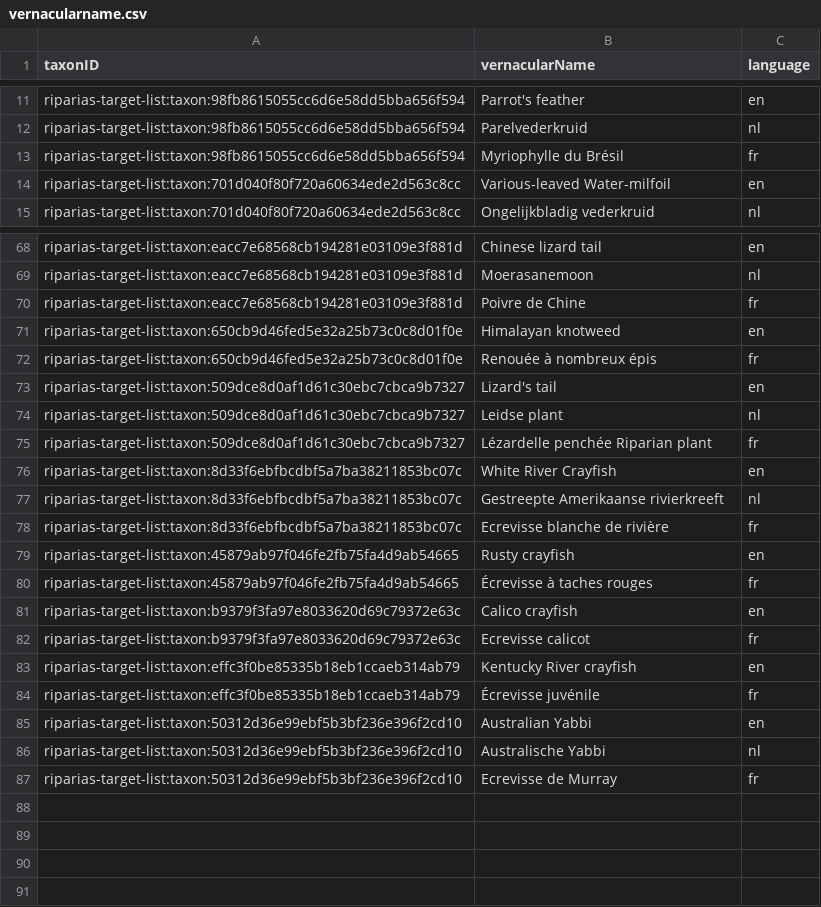
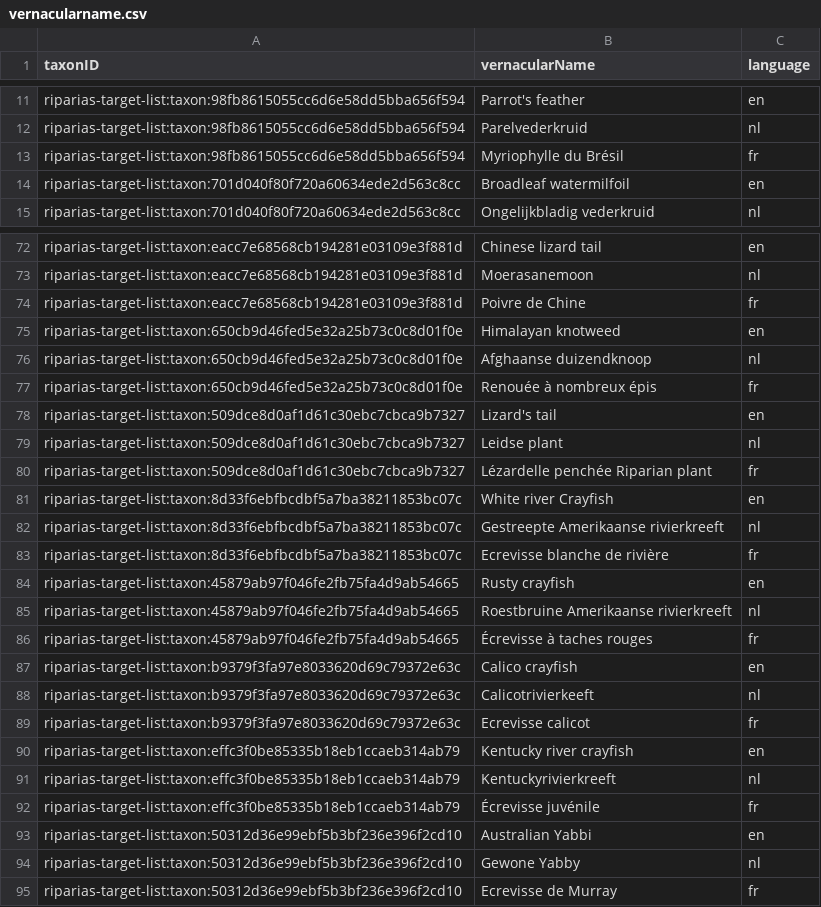
Before and after one commit to riparias/riparias-target-list, a CSV file: data/processed/vernacularname.csv, drawn as a sheet; only a part is shown, gaps mark what is left out; the diff covers the shown part only.

```diff
--- a/data/processed/vernacularname.csv
+++ b/data/processed/vernacularname.csv
@@ -13,3 +13,3 @@ riparias-target-list:taxon:98fb8615055cc6d6e58dd5bba656f594,Parelvederkruid,nl
 riparias-target-list:taxon:98fb8615055cc6d6e58dd5bba656f594,Myriophylle du Brésil,fr
-riparias-target-list:taxon:701d040f80f720a60634ede2d563c8cc,Various-leaved Water-milfoil,en
+riparias-target-list:taxon:701d040f80f720a60634ede2d563c8cc,Broadleaf watermilfoil,en
 riparias-target-list:taxon:701d040f80f720a60634ede2d563c8cc,Ongelijkbladig vederkruid,nl
@@ -71,2 +75,3 @@ riparias-target-list:taxon:eacc7e68568cb194281e03109e3f881d,Poivre de Chine,fr
 riparias-target-list:taxon:650cb9d46fed5e32a25b73c0c8d01f0e,Himalayan knotweed,en
+riparias-target-list:taxon:650cb9d46fed5e32a25b73c0c8d01f0e,Afghaanse duizendknoop,nl
 riparias-target-list:taxon:650cb9d46fed5e32a25b73c0c8d01f0e,Renouée à nombreux épis,fr
@@ -75,3 +80,3 @@ riparias-target-list:taxon:509dce8d0af1d61c30ebc7cbca9b7327,Leidse plant,nl
 riparias-target-list:taxon:509dce8d0af1d61c30ebc7cbca9b7327,Lézardelle penchée Riparian plant,fr
-riparias-target-list:taxon:8d33f6ebfbcdbf5a7ba38211853bc07c,White River Crayfish,en
+riparias-target-list:taxon:8d33f6ebfbcdbf5a7ba38211853bc07c,White river Crayfish,en
 riparias-target-list:taxon:8d33f6ebfbcdbf5a7ba38211853bc07c,Gestreepte Amerikaanse rivierkreeft,nl
@@ -79,9 +84,12 @@ riparias-target-list:taxon:8d33f6ebfbcdbf5a7ba38211853bc07c,Ecrevisse blanche de
 riparias-target-list:taxon:45879ab97f046fe2fb75fa4d9ab54665,Rusty crayfish,en
+riparias-target-list:taxon:45879ab97f046fe2fb75fa4d9ab54665,Roestbruine Amerikaanse rivierkreeft,nl
 riparias-target-list:taxon:45879ab97f046fe2fb75fa4d9ab54665,Écrevisse à taches rouges,fr
 riparias-target-list:taxon:b9379f3fa97e8033620d69c79372e63c,Calico crayfish,en
+riparias-target-list:taxon:b9379f3fa97e8033620d69c79372e63c,Calicotrivierkeeft,nl
 riparias-target-list:taxon:b9379f3fa97e8033620d69c79372e63c,Ecrevisse calicot,fr
-riparias-target-list:taxon:effc3f0be85335b18eb1ccaeb314ab79,Kentucky River crayfish,en
+riparias-target-list:taxon:effc3f0be85335b18eb1ccaeb314ab79,Kentucky river crayfish,en
+riparias-target-list:taxon:effc3f0be85335b18eb1ccaeb314ab79,Kentuckyrivierkreeft,nl
 riparias-target-list:taxon:effc3f0be85335b18eb1ccaeb314ab79,Écrevisse juvénile,fr
 riparias-target-list:taxon:50312d36e99ebf5b3bf236e396f2cd10,Australian Yabbi,en
-riparias-target-list:taxon:50312d36e99ebf5b3bf236e396f2cd10,Australische Yabbi,nl
+riparias-target-list:taxon:50312d36e99ebf5b3bf236e396f2cd10,Gewone Yabby,nl
 riparias-target-list:taxon:50312d36e99ebf5b3bf236e396f2cd10,Ecrevisse de Murray,fr
```
Also changed, not shown: 5 added rows, 1 removed row and 11 edited cells elsewhere in this file, 10 other files.
